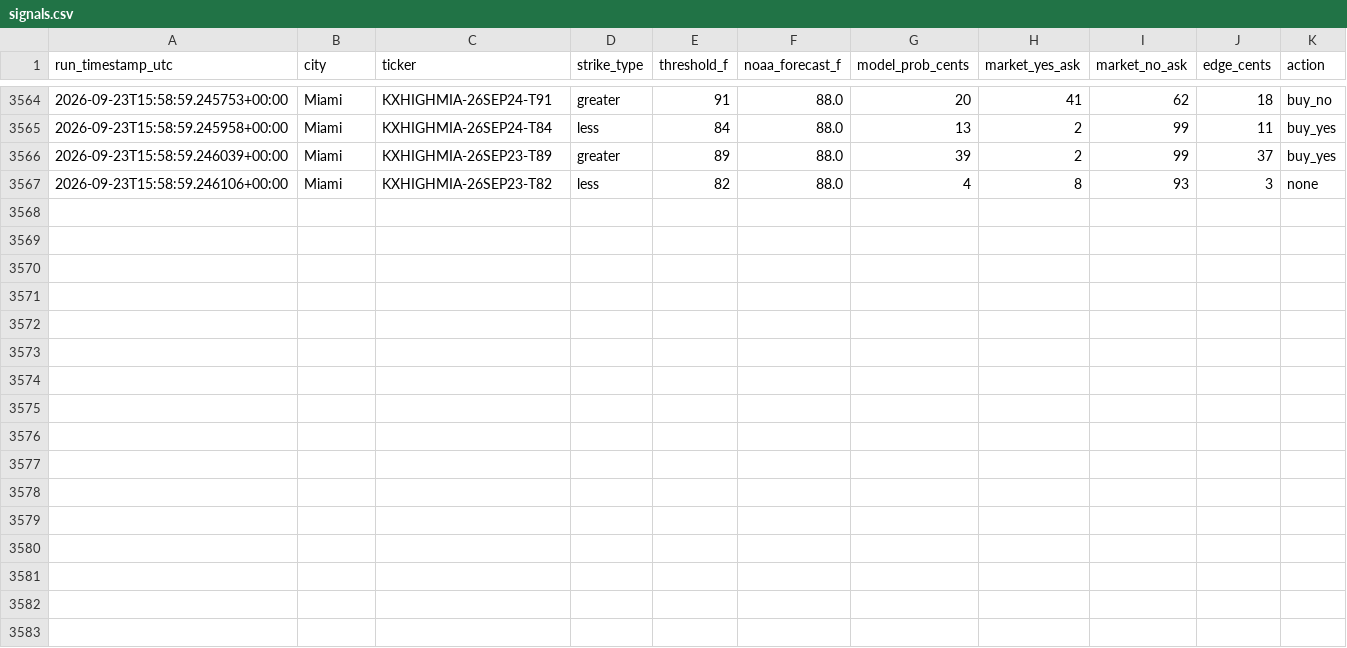
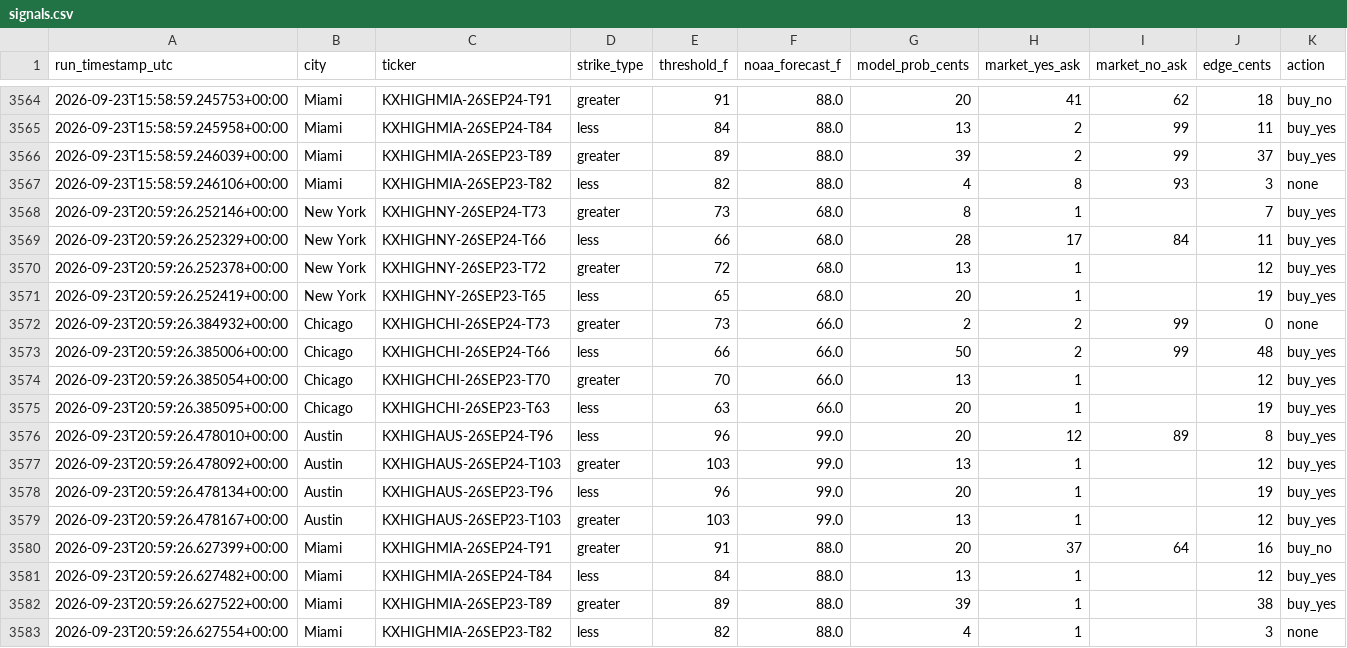
Before and after one commit to physmathu/Arbitone, a CSV file: logs/signals.csv, drawn as a sheet; only a part is shown, gaps mark what is left out; the diff names each change by its address in the sheet, - before the commit and + after, or states it on an @@ line.

Commit message:
Log signals: 2026-09-23 20:59 UTC

```diff
--- a/logs/signals.csv
+++ b/logs/signals.csv
+row 3568: 2026-09-23T20:59:26.252146+00:00 | New York | KXHIGHNY-26SEP24-T73 | greater | 73 | 68.0 | 8 | 1 |  | 7 | buy_yes
+row 3569: 2026-09-23T20:59:26.252329+00:00 | New York | KXHIGHNY-26SEP24-T66 | less | 66 | 68.0 | 28 | 17 | 84 | 11 | buy_yes
+row 3570: 2026-09-23T20:59:26.252378+00:00 | New York | KXHIGHNY-26SEP23-T72 | greater | 72 | 68.0 | 13 | 1 |  | 12 | buy_yes
+row 3571: 2026-09-23T20:59:26.252419+00:00 | New York | KXHIGHNY-26SEP23-T65 | less | 65 | 68.0 | 20 | 1 |  | 19 | buy_yes
+row 3572: 2026-09-23T20:59:26.384932+00:00 | Chicago | KXHIGHCHI-26SEP24-T73 | greater | 73 | 66.0 | 2 | 2 | 99 | 0 | none
+row 3573: 2026-09-23T20:59:26.385006+00:00 | Chicago | KXHIGHCHI-26SEP24-T66 | less | 66 | 66.0 | 50 | 2 | 99 | 48 | buy_yes
+row 3574: 2026-09-23T20:59:26.385054+00:00 | Chicago | KXHIGHCHI-26SEP23-T70 | greater | 70 | 66.0 | 13 | 1 |  | 12 | buy_yes
+row 3575: 2026-09-23T20:59:26.385095+00:00 | Chicago | KXHIGHCHI-26SEP23-T63 | less | 63 | 66.0 | 20 | 1 |  | 19 | buy_yes
+row 3576: 2026-09-23T20:59:26.478010+00:00 | Austin | KXHIGHAUS-26SEP24-T96 | less | 96 | 99.0 | 20 | 12 | 89 | 8 | buy_yes
+row 3577: 2026-09-23T20:59:26.478092+00:00 | Austin | KXHIGHAUS-26SEP24-T103 | greater | 103 | 99.0 | 13 | 1 |  | 12 | buy_yes
+row 3578: 2026-09-23T20:59:26.478134+00:00 | Austin | KXHIGHAUS-26SEP23-T96 | less | 96 | 99.0 | 20 | 1 |  | 19 | buy_yes
+row 3579: 2026-09-23T20:59:26.478167+00:00 | Austin | KXHIGHAUS-26SEP23-T103 | greater | 103 | 99.0 | 13 | 1 |  | 12 | buy_yes
+row 3580: 2026-09-23T20:59:26.627399+00:00 | Miami | KXHIGHMIA-26SEP24-T91 | greater | 91 | 88.0 | 20 | 37 | 64 | 16 | buy_no
+row 3581: 2026-09-23T20:59:26.627482+00:00 | Miami | KXHIGHMIA-26SEP24-T84 | less | 84 | 88.0 | 13 | 1 |  | 12 | buy_yes
+row 3582: 2026-09-23T20:59:26.627522+00:00 | Miami | KXHIGHMIA-26SEP23-T89 | greater | 89 | 88.0 | 39 | 1 |  | 38 | buy_yes
+row 3583: 2026-09-23T20:59:26.627554+00:00 | Miami | KXHIGHMIA-26SEP23-T82 | less | 82 | 88.0 | 4 | 1 |  | 3 | none
```
